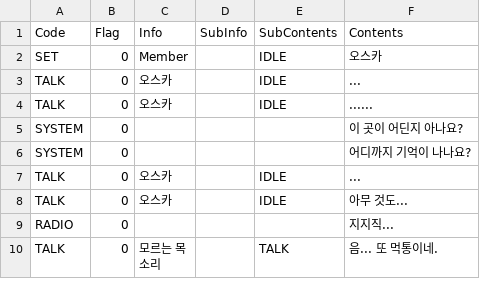
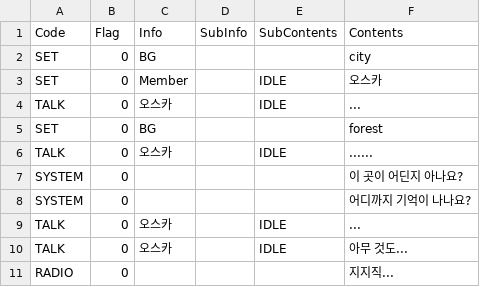
Before and after one commit to viyamKUN/quick-visual-novel, a CSV file: Assets/Resources/KR/Scenarios/Scenario_0.csv, drawn as a sheet; only a part is shown; the shorter side is filled out with more unchanged rows.

```diff
--- a/Assets/Resources/KR/Scenarios/Scenario_0.csv
+++ b/Assets/Resources/KR/Scenarios/Scenario_0.csv
@@ -1,4 +1,6 @@
 Code,Flag,Info,SubInfo,SubContents,Contents
+SET,0,BG,,,city
 SET,0,Member,,IDLE,오스카
 TALK,0,오스카,,IDLE,"..."
+SET,0,BG,,,forest
 TALK,0,오스카,,IDLE,"......"
```
Also changed, not shown: 22 other files.
